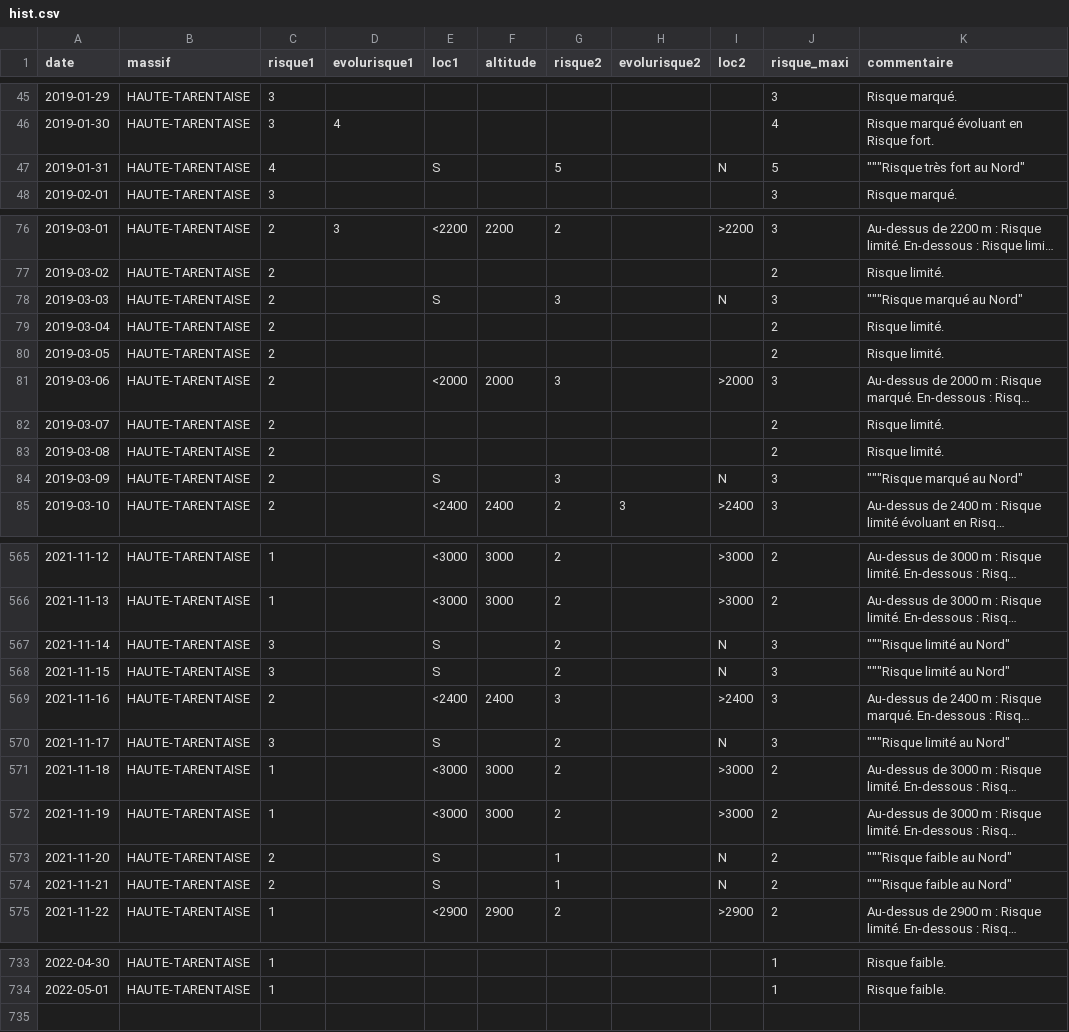
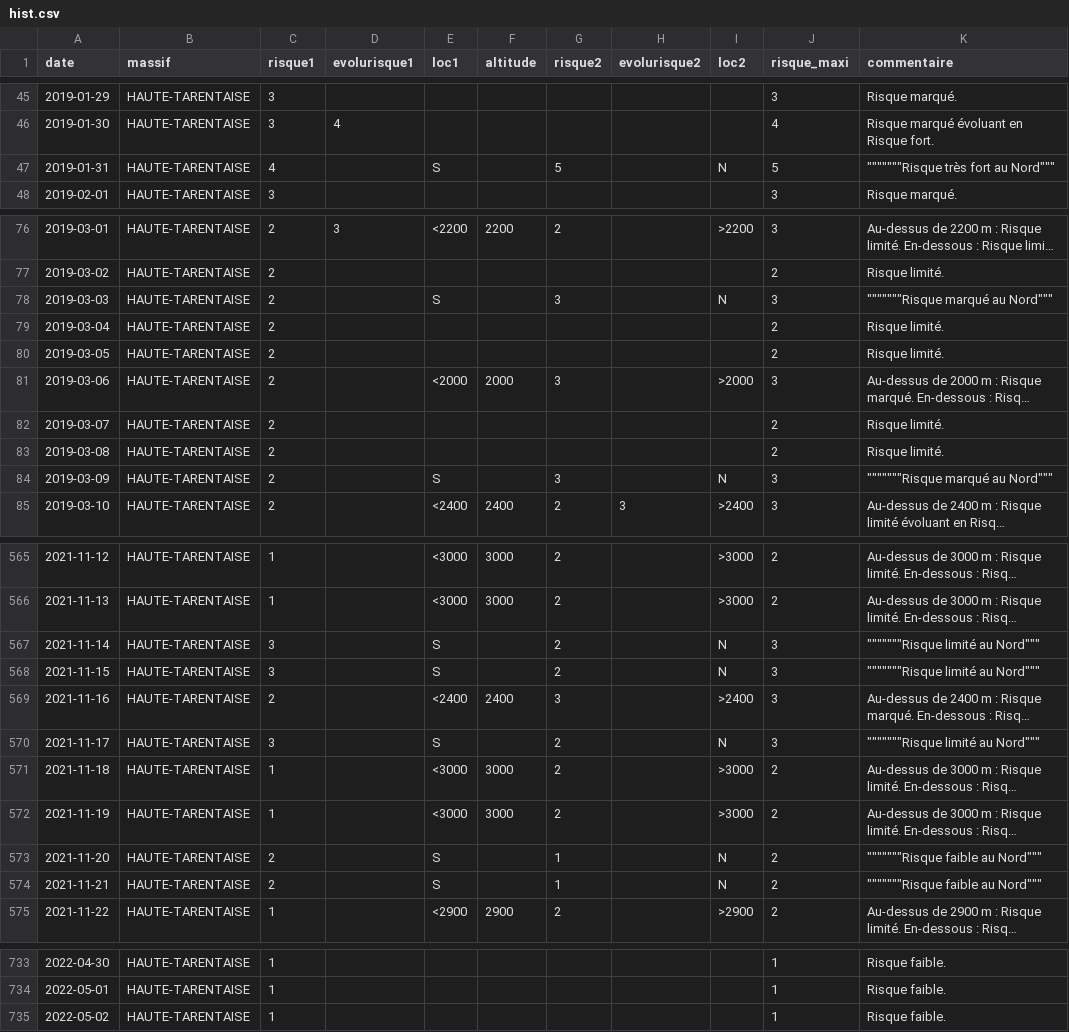
Before and after one commit to qloridant/meteofrance_bra_hist, a CSV file: app/data/HAUTE-TARENTAISE/hist.csv, drawn as a sheet; only a part is shown, gaps mark what is left out; long unchanged cells end in …; the diff names each change by its address in the sheet, - before the commit and + after, or states it on an @@ line.

Commit message:
Daily automatic file update

```diff
--- a/app/data/HAUTE-TARENTAISE/hist.csv
+++ b/app/data/HAUTE-TARENTAISE/hist.csv
-K47 (commentaire): """Risque très fort au Nord"
+K47 (commentaire): """""""Risque très fort au Nord"""
-K78 (commentaire): """Risque marqué au Nord"
+K78 (commentaire): """""""Risque marqué au Nord"""
-K84 (commentaire): """Risque marqué au Nord"
+K84 (commentaire): """""""Risque marqué au Nord"""
-K567:K568 (commentaire): """Risque limité au Nord"
+K567:K568 (commentaire): """""""Risque limité au Nord"""
-K570 (commentaire): """Risque limité au Nord"
+K570 (commentaire): """""""Risque limité au Nord"""
-K573:K574 (commentaire): """Risque faible au Nord"
+K573:K574 (commentaire): """""""Risque faible au Nord"""
+row 735: 2022-05-02 | HAUTE-TARENTAISE | 1 |  |  |  |  |  |  | 1 | Risque faible.
```
